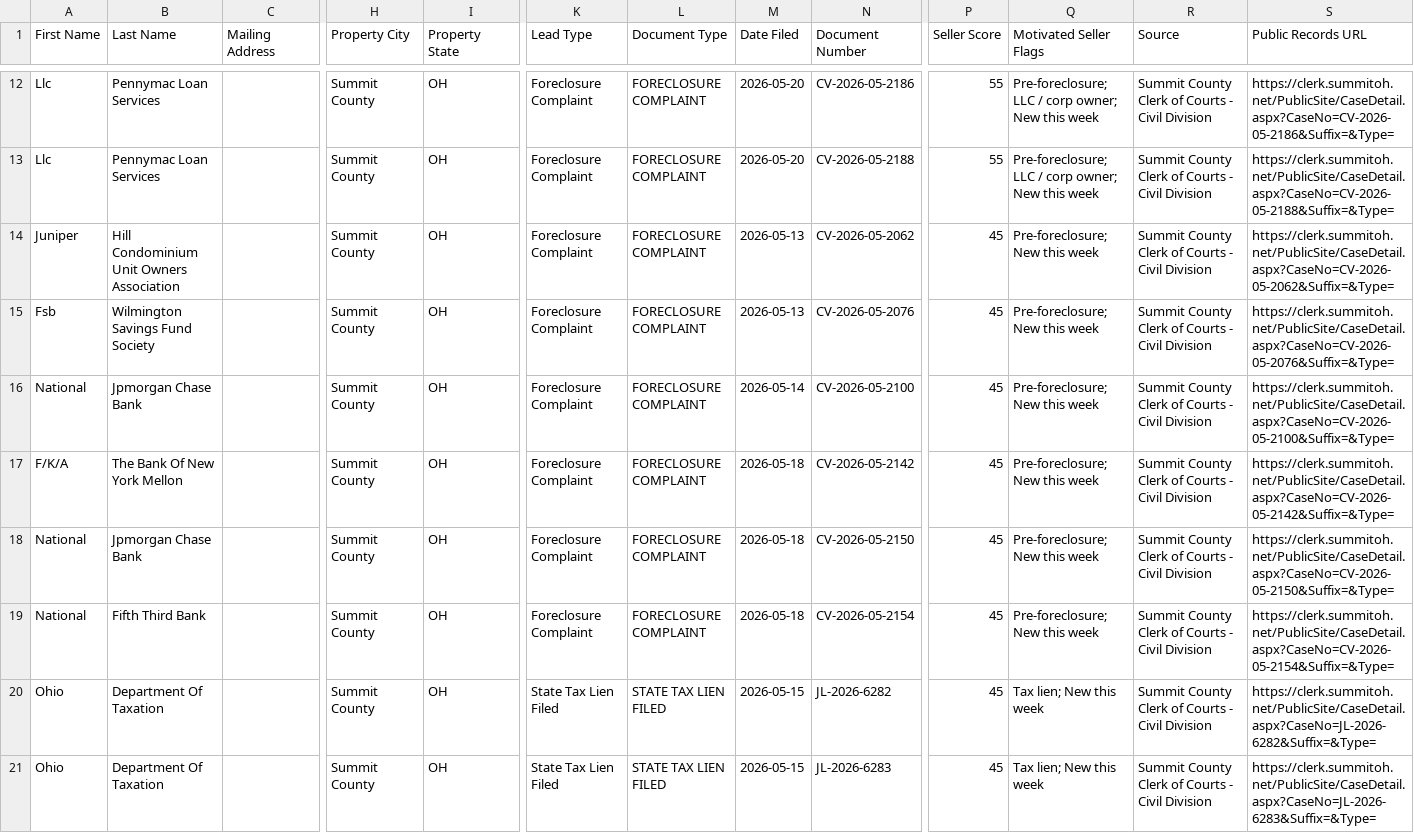
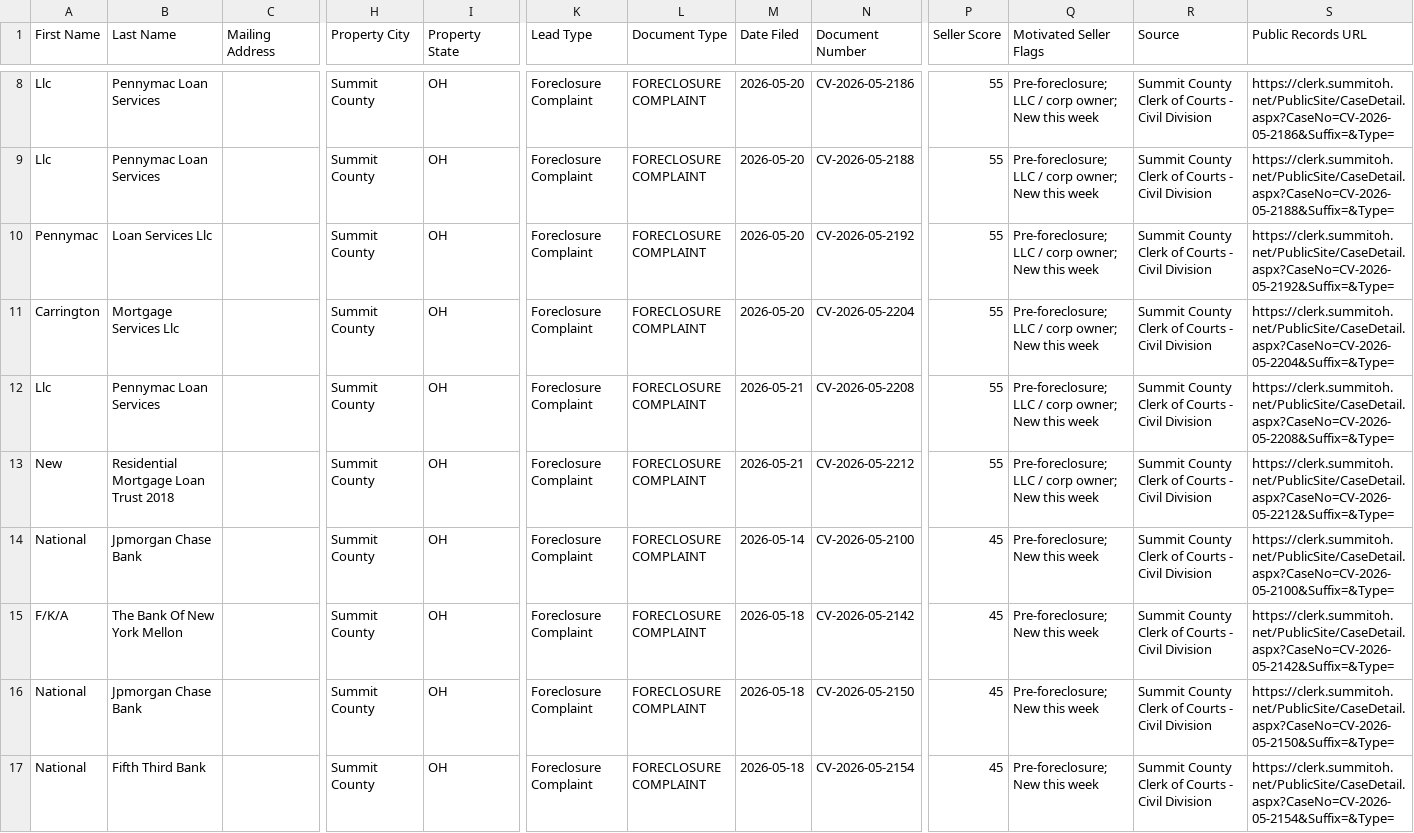
Before and after one commit to paulw3535/summit-leads, a CSV file: data/ghl_export.csv, drawn as a sheet; only a part is shown, gaps mark what is left out; the shorter side is filled out with more unchanged rows; addresses are those after the commit; rows hold the shown columns only; the diff covers the shown part only; the diff names each change by its address in the sheet, - before the commit and + after, or states it on an @@ line.

```diff
--- a/data/ghl_export.csv
+++ b/data/ghl_export.csv
+row 10: Pennymac | Loan Services Llc |  | Summit County | OH | Foreclosure Complaint | FORECLOSURE COMPLAINT | 2026-05-20 | CV-2026-05-2192 | 55 | Pre-foreclosure; LLC / corp owner; New this week | Summit County Clerk of Courts - Civil Division | https://clerk.summitoh.net/PublicSite/CaseDetail.aspx?CaseNo=CV-2026-05-2192&Suffix=&Type=
-A11 (First Name): Juniper
+A11 (First Name): Carrington
-B11 (Last Name): Hill Condominium Unit Owners Association
+B11 (Last Name): Mortgage Services Llc
-M11 (Date Filed): 2026-05-13
+M11 (Date Filed): 2026-05-20
-N11 (Document Number): CV-2026-05-2062
+N11 (Document Number): CV-2026-05-2204
-P11:P12 (Seller Score): 45
+P11:P12 (Seller Score): 55
-Q11:Q12 (Motivated Seller Flags): Pre-foreclosure; New this week
+Q11:Q12 (Motivated Seller Flags): Pre-foreclosure; LLC / corp owner; New this week
-S11 (Public Records URL): https://clerk.summitoh.net/PublicSite/CaseDetail.aspx?CaseNo=CV-2026-05-2062&Suffix=&Type=
+S11 (Public Records URL): https://clerk.summitoh.net/PublicSite/CaseDetail.aspx?CaseNo=CV-2026-05-2204&Suffix=&Type=
-A12 (First Name): Fsb
+A12 (First Name): Llc
-B12 (Last Name): Wilmington Savings Fund Society
+B12 (Last Name): Pennymac Loan Services
-M12 (Date Filed): 2026-05-13
+M12 (Date Filed): 2026-05-21
-N12 (Document Number): CV-2026-05-2076
+N12 (Document Number): CV-2026-05-2208
-S12 (Public Records URL): https://clerk.summitoh.net/PublicSite/CaseDetail.aspx?CaseNo=CV-2026-05-2076&Suffix=&Type=
+S12 (Public Records URL): https://clerk.summitoh.net/PublicSite/CaseDetail.aspx?CaseNo=CV-2026-05-2208&Suffix=&Type=
+row 13: New | Residential Mortgage Loan Trust 2018 |  | Summit County | OH | Foreclosure Complaint | FORECLOSURE COMPLAINT | 2026-05-21 | CV-2026-05-2212 | 55 | Pre-foreclosure; LLC / corp owner; New this week | Summit County Clerk of Courts - Civil Division | https://clerk.summitoh.net/PublicSite/CaseDetail.aspx?CaseNo=CV-2026-05-2212&Suffix=&Type=
```
Also changed, not shown: 4 added rows and 4 removed rows elsewhere in this file, 2 other files.
